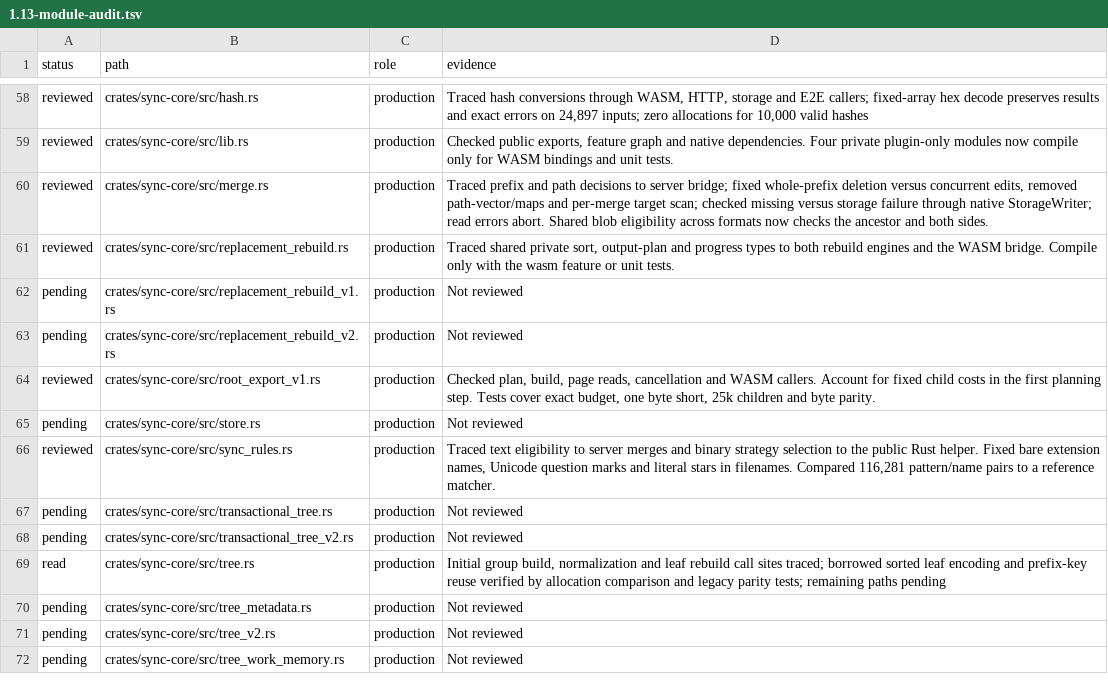
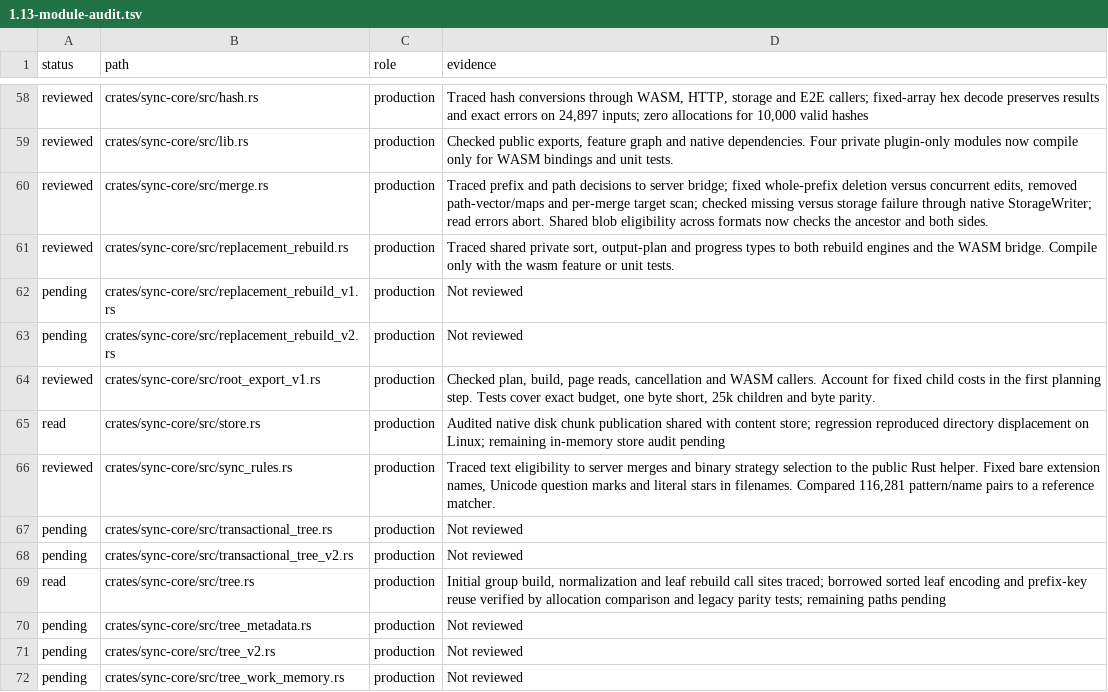
Before and after one commit to Savemech/obsetync, a TSV file: docs/1.13-module-audit.tsv, drawn as a sheet; only a part is shown, gaps mark what is left out.

Commit message:
fix: preserve the destination on failed native object promotion

```diff
--- a/docs/1.13-module-audit.tsv
+++ b/docs/1.13-module-audit.tsv
@@ -64,3 +64,3 @@ pending	crates/sync-core/src/replacement_rebuild_v2.rs	production	Not reviewed
 reviewed	crates/sync-core/src/root_export_v1.rs	production	Checked plan, build, page reads, cancellation and WASM callers. Account for fixed child costs in the first planning step. Tests cover exact budget, one byte short, 25k children and byte parity.
-pending	crates/sync-core/src/store.rs	production	Not reviewed
+read	crates/sync-core/src/store.rs	production	Audited native disk chunk publication shared with content store; regression reproduced directory displacement on Linux; remaining in-memory store audit pending
 reviewed	crates/sync-core/src/sync_rules.rs	production	Traced text eligibility to server merges and binary strategy selection to the public Rust helper. Fixed bare extension names, Unicode question marks and literal stars in filenames. Compared 116,281 pattern/name pairs to a reference matcher.
```
Also changed, not shown: 1 other file.
